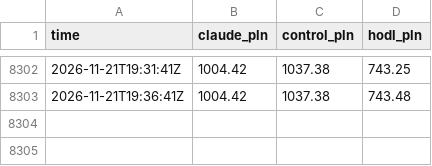
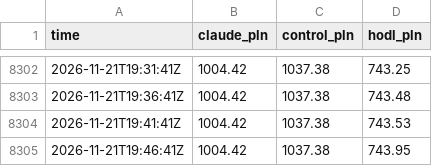
Before and after one commit to omikse/github-trader, a CSV file: docs/data/equity.csv, drawn as a sheet; only a part is shown, gaps mark what is left out; the diff names each change by its address in the sheet, - before the commit and + after, or states it on an @@ line.

```diff
--- a/docs/data/equity.csv
+++ b/docs/data/equity.csv
+row 8304: 2026-11-21T19:41:41Z | 1004.42 | 1037.38 | 743.53
+row 8305: 2026-11-21T19:46:41Z | 1004.42 | 1037.38 | 743.95
```
Also changed, not shown: 4 other files.
